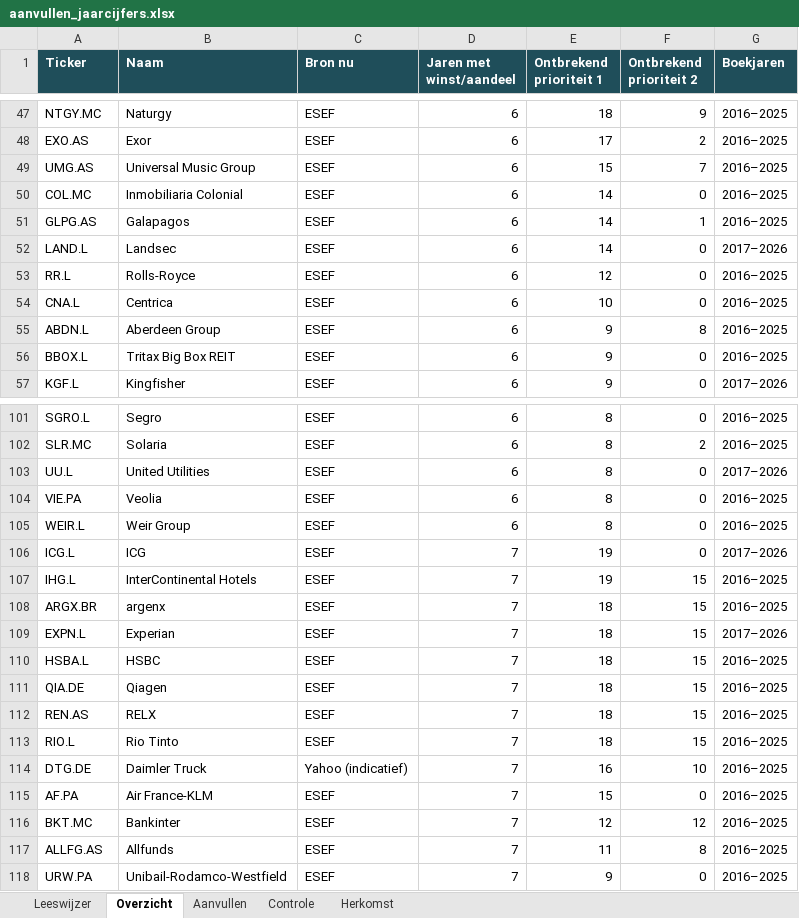
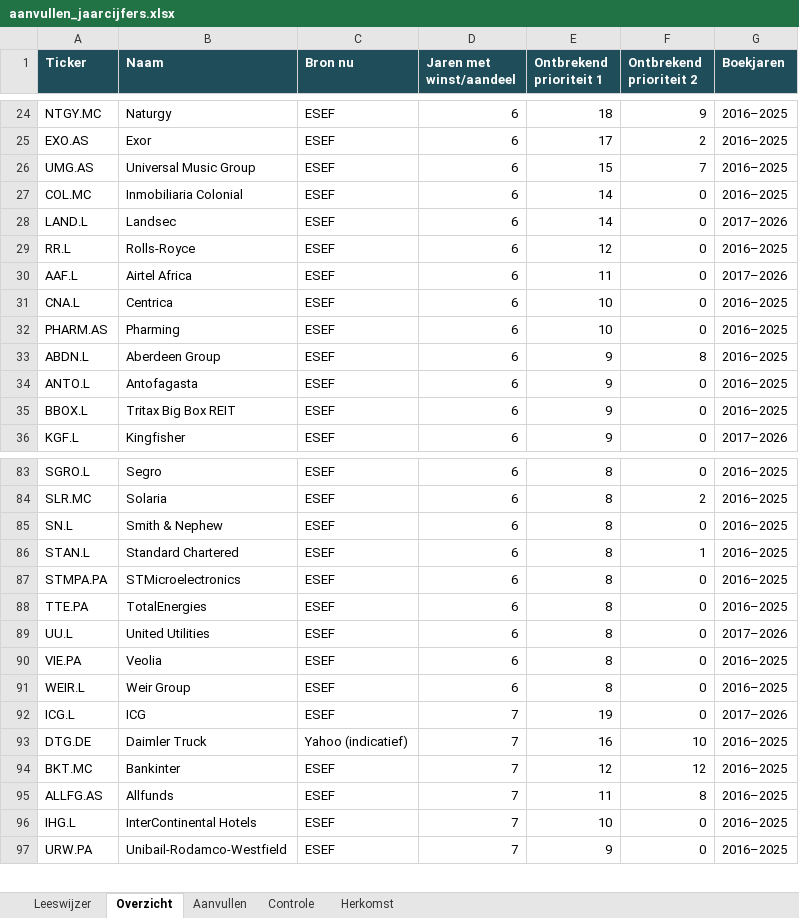
Before and after one commit to fwhthijssen-wq/aandeelsignaal, an Excel workbook: debug/aanvullen_jaarcijfers.xlsx, sheet Overzicht, drawn as a sheet; only a part is shown, gaps mark what is left out; values as stored, in another font and other column widths than the file's, no borders; removed rows and columns are numbered as before the commit, all else as after; the diff covers the shown part only; the diff names each change by its address in the sheet, - before the commit and + after, or states it on an @@ line.

```diff
--- a/debug/aanvullen_jaarcijfers.xlsx (sheet Overzicht)
+++ b/debug/aanvullen_jaarcijfers.xlsx (sheet Overzicht)
-row 51: GLPG.AS | Galapagos | ESEF | 6 | 14 | 1 | 2016–2025
+row 30: AAF.L | Airtel Africa | ESEF | 6 | 11 | 0 | 2017–2026
+row 32: PHARM.AS | Pharming | ESEF | 6 | 10 | 0 | 2016–2025
+row 34: ANTO.L | Antofagasta | ESEF | 6 | 9 | 0 | 2016–2025
+row 85: SN.L | Smith & Nephew | ESEF | 6 | 8 | 0 | 2016–2025
+row 86: STAN.L | Standard Chartered | ESEF | 6 | 8 | 1 | 2016–2025
+row 87: STMPA.PA | STMicroelectronics | ESEF | 6 | 8 | 0 | 2016–2025
+row 88: TTE.PA | TotalEnergies | ESEF | 6 | 8 | 0 | 2016–2025
-row 107: IHG.L | InterContinental Hotels | ESEF | 7 | 19 | 15 | 2016–2025
-row 108: ARGX.BR | argenx | ESEF | 7 | 18 | 15 | 2016–2025
-row 109: EXPN.L | Experian | ESEF | 7 | 18 | 15 | 2017–2026
-row 110: HSBA.L | HSBC | ESEF | 7 | 18 | 15 | 2016–2025
-row 111: QIA.DE | Qiagen | ESEF | 7 | 18 | 15 | 2016–2025
-row 112: REN.AS | RELX | ESEF | 7 | 18 | 15 | 2016–2025
-row 113: RIO.L | Rio Tinto | ESEF | 7 | 18 | 15 | 2016–2025
-row 115: AF.PA | Air France-KLM | ESEF | 7 | 15 | 0 | 2016–2025
+row 96: IHG.L | InterContinental Hotels | ESEF | 7 | 10 | 0 | 2016–2025
```
Also changed, not shown: 27 added rows, 30 removed rows and 6 edited cells elsewhere in this sheet, sheet Aanvullen, sheet Controle, sheet Leeswijzer.
